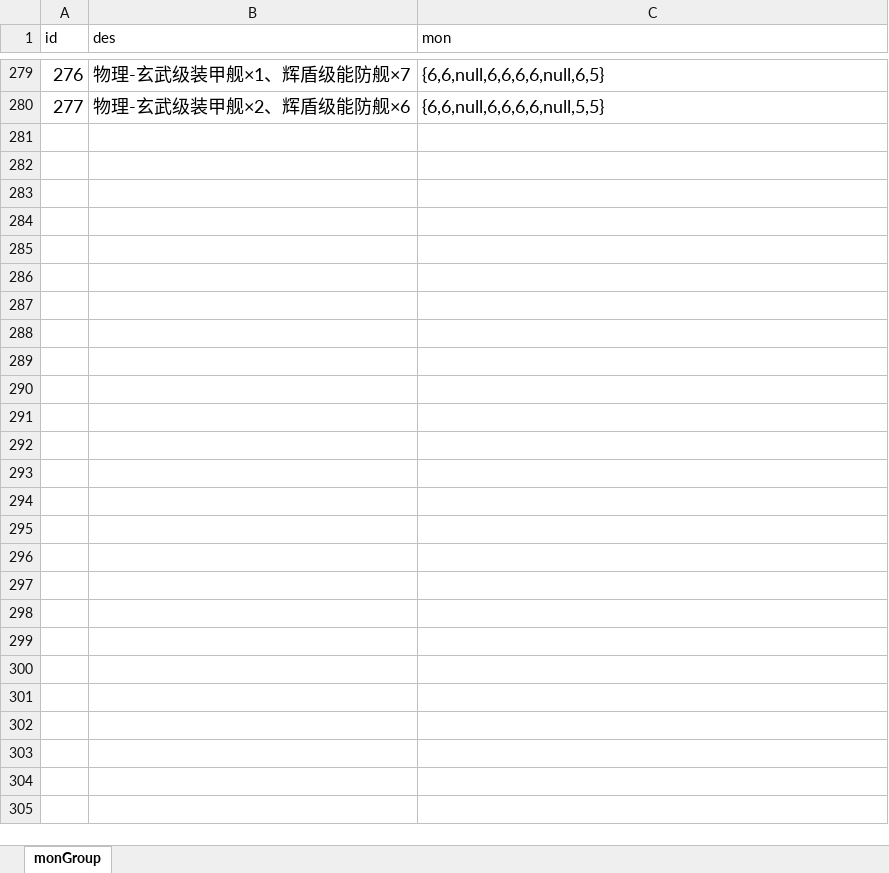
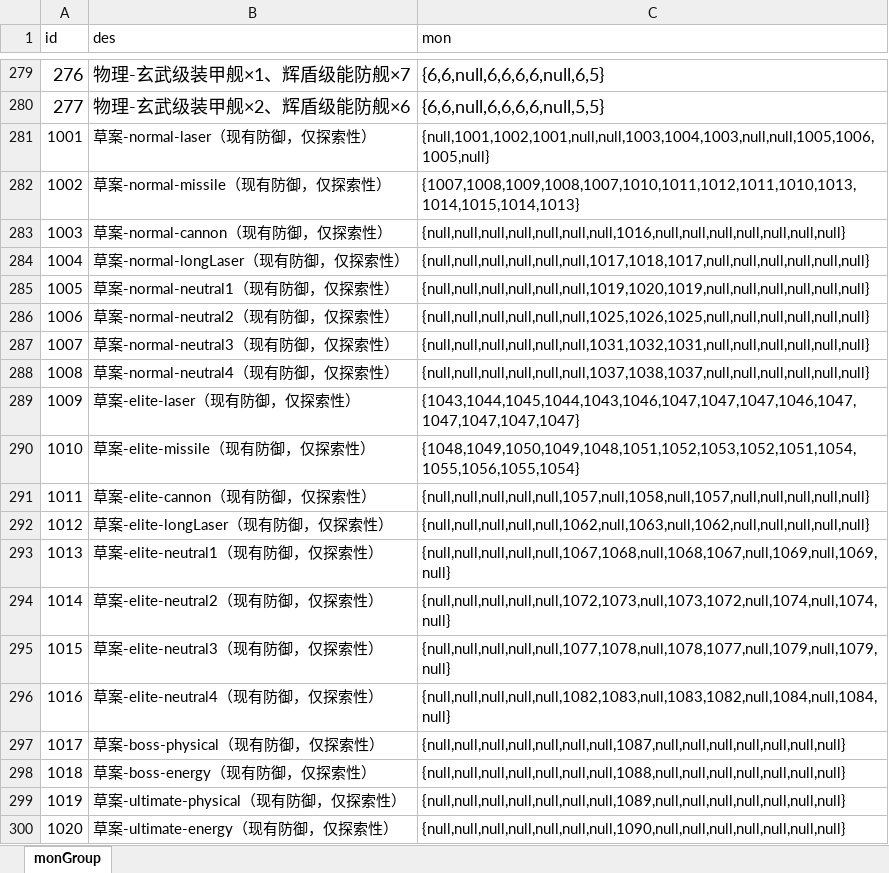
Before and after one commit to rlmclmc2-boop/space_idle, an Excel workbook: space-battleship/config_excel/monGroup.xlsx, sheet monGroup, drawn as a sheet; only a part is shown, gaps mark what is left out; values as stored, in another font and other column widths than the file's, no borders; the diff names each change by its address in the sheet, - before the commit and + after, or states it on an @@ line.

```diff
--- a/space-battleship/config_excel/monGroup.xlsx (sheet monGroup)
+++ b/space-battleship/config_excel/monGroup.xlsx (sheet monGroup)
+row 281: 1001 | 草案-normal-laser（现有防御，仅探索性） | {null,1001,1002,1001,null,null,1003,1004,1003,null,null,1005,1006,1005,null}
+row 282: 1002 | 草案-normal-missile（现有防御，仅探索性） | {1007,1008,1009,1008,1007,1010,1011,1012,1011,1010,1013,1014,1015,1014,1013}
+row 283: 1003 | 草案-normal-cannon（现有防御，仅探索性） | {null,null,null,null,null,null,null,1016,null,null,null,null,null,null,null}
+row 284: 1004 | 草案-normal-longLaser（现有防御，仅探索性） | {null,null,null,null,null,null,1017,1018,1017,null,null,null,null,null,null}
+row 285: 1005 | 草案-normal-neutral1（现有防御，仅探索性） | {null,null,null,null,null,null,1019,1020,1019,null,null,null,null,null,null}
+row 286: 1006 | 草案-normal-neutral2（现有防御，仅探索性） | {null,null,null,null,null,null,1025,1026,1025,null,null,null,null,null,null}
+row 287: 1007 | 草案-normal-neutral3（现有防御，仅探索性） | {null,null,null,null,null,null,1031,1032,1031,null,null,null,null,null,null}
+row 288: 1008 | 草案-normal-neutral4（现有防御，仅探索性） | {null,null,null,null,null,null,1037,1038,1037,null,null,null,null,null,null}
+row 289: 1009 | 草案-elite-laser（现有防御，仅探索性） | {1043,1044,1045,1044,1043,1046,1047,1047,1047,1046,1047,1047,1047,1047,1047}
+row 290: 1010 | 草案-elite-missile（现有防御，仅探索性） | {1048,1049,1050,1049,1048,1051,1052,1053,1052,1051,1054,1055,1056,1055,1054}
+row 291: 1011 | 草案-elite-cannon（现有防御，仅探索性） | {null,null,null,null,null,1057,null,1058,null,1057,null,null,null,null,null}
+row 292: 1012 | 草案-elite-longLaser（现有防御，仅探索性） | {null,null,null,null,null,1062,null,1063,null,1062,null,null,null,null,null}
+row 293: 1013 | 草案-elite-neutral1（现有防御，仅探索性） | {null,null,null,null,null,1067,1068,null,1068,1067,null,1069,null,1069,null}
+row 294: 1014 | 草案-elite-neutral2（现有防御，仅探索性） | {null,null,null,null,null,1072,1073,null,1073,1072,null,1074,null,1074,null}
+row 295: 1015 | 草案-elite-neutral3（现有防御，仅探索性） | {null,null,null,null,null,1077,1078,null,1078,1077,null,1079,null,1079,null}
+row 296: 1016 | 草案-elite-neutral4（现有防御，仅探索性） | {null,null,null,null,null,1082,1083,null,1083,1082,null,1084,null,1084,null}
+row 297: 1017 | 草案-boss-physical（现有防御，仅探索性） | {null,null,null,null,null,null,null,1087,null,null,null,null,null,null,null}
+row 298: 1018 | 草案-boss-energy（现有防御，仅探索性） | {null,null,null,null,null,null,null,1088,null,null,null,null,null,null,null}
+row 299: 1019 | 草案-ultimate-physical（现有防御，仅探索性） | {null,null,null,null,null,null,null,1089,null,null,null,null,null,null,null}
+row 300: 1020 | 草案-ultimate-energy（现有防御，仅探索性） | {null,null,null,null,null,null,null,1090,null,null,null,null,null,null,null}
```
Also changed, not shown: space-battleship/config_excel/equipment.xlsx, space-battleship/config_excel/mon.xlsx, 49 other files.
